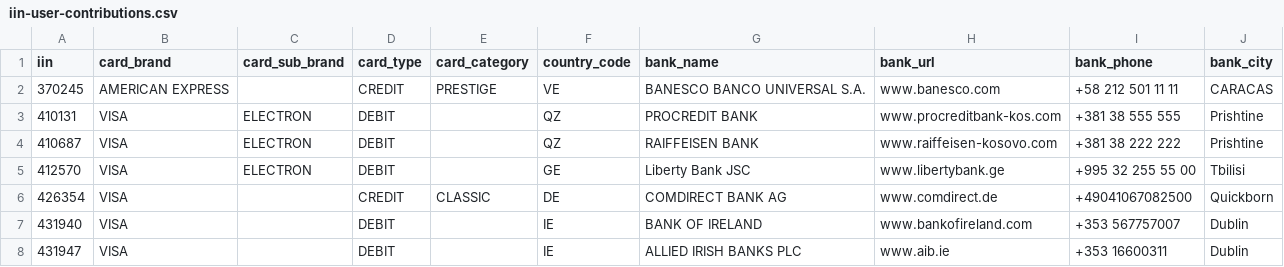
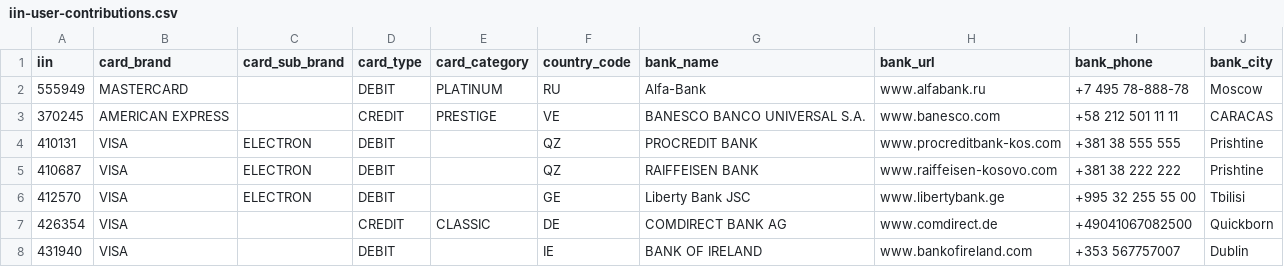
Before and after one commit to binlist/data, a CSV file: iin-user-contributions.csv, drawn as a sheet; only a part is shown; the shorter side is filled out with more unchanged rows; the diff names each change by its address in the sheet, - before the commit and + after, or states it on an @@ line.

Commit message:
ADD: Alfa-Bank,Russia

```diff
--- a/iin-user-contributions.csv
+++ b/iin-user-contributions.csv
+row 2: 555949 | MASTERCARD |  | DEBIT | PLATINUM | RU | Alfa-Bank | www.alfabank.ru | +7 495 78-888-78 | Moscow
```
